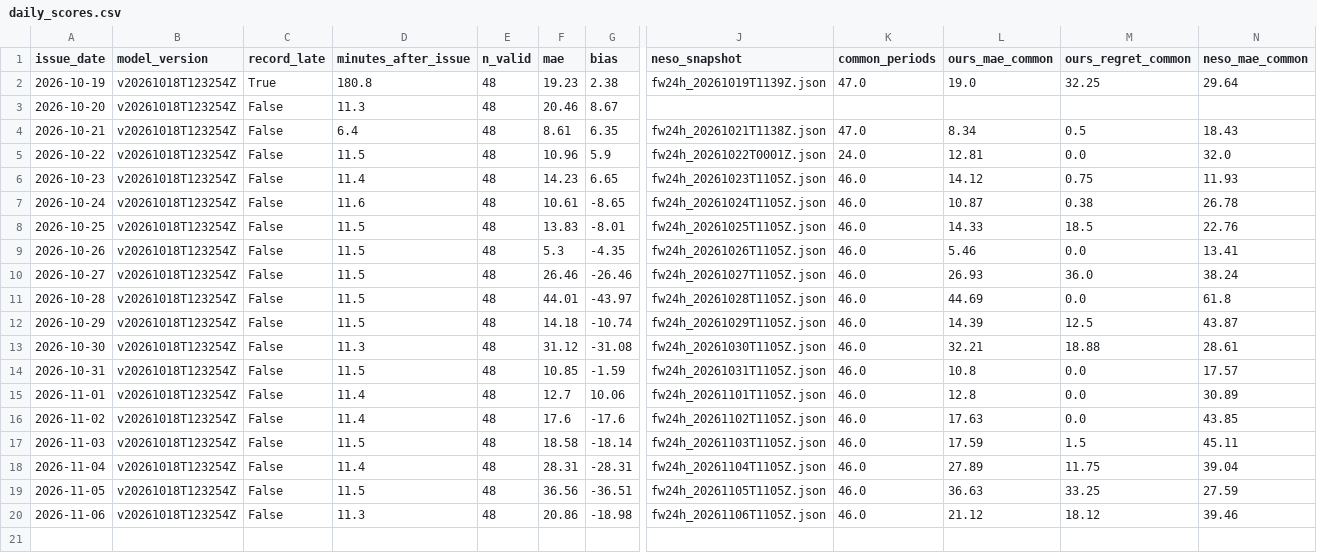
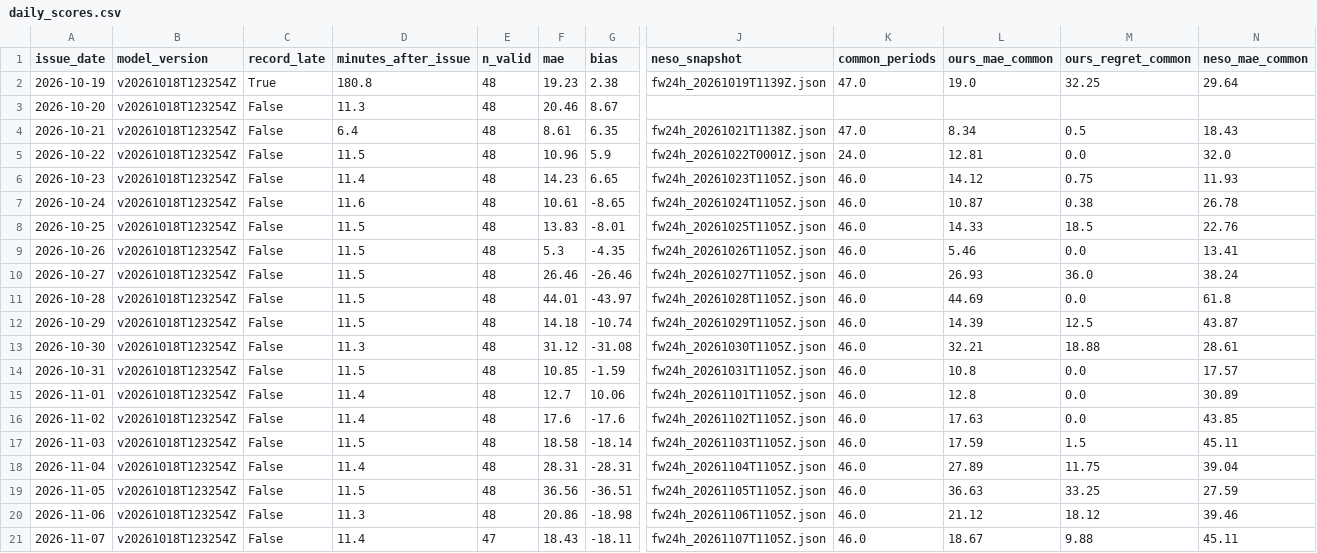
Before and after one commit to vijendrapokharkar15-design/gb-carbon-forecast-mlops, a CSV file: monitoring/daily_scores.csv, drawn as a sheet; only a part is shown, gaps mark what is left out; rows hold the shown columns only; the diff names each change by its address in the sheet, - before the commit and + after, or states it on an @@ line.

```diff
--- a/monitoring/daily_scores.csv
+++ b/monitoring/daily_scores.csv
+row 21: 2026-11-07 | v20261018T123254Z | False | 11.4 | 47 | 18.43 | -18.11 | fw24h_20261107T1105Z.json | 46.0 | 18.67 | 9.88 | 45.11
```
Also changed, not shown: 1 other file.
